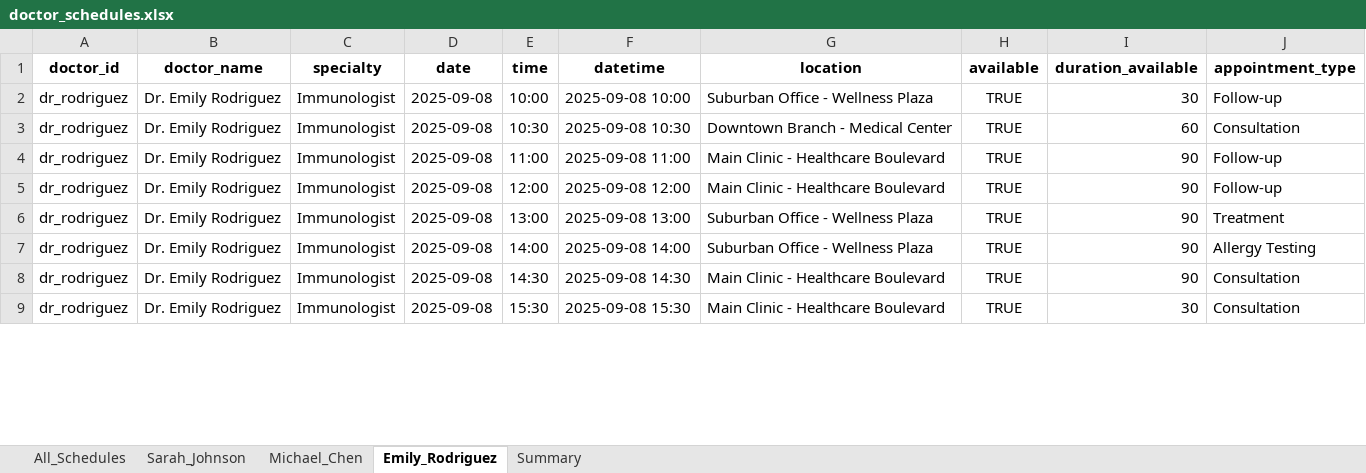
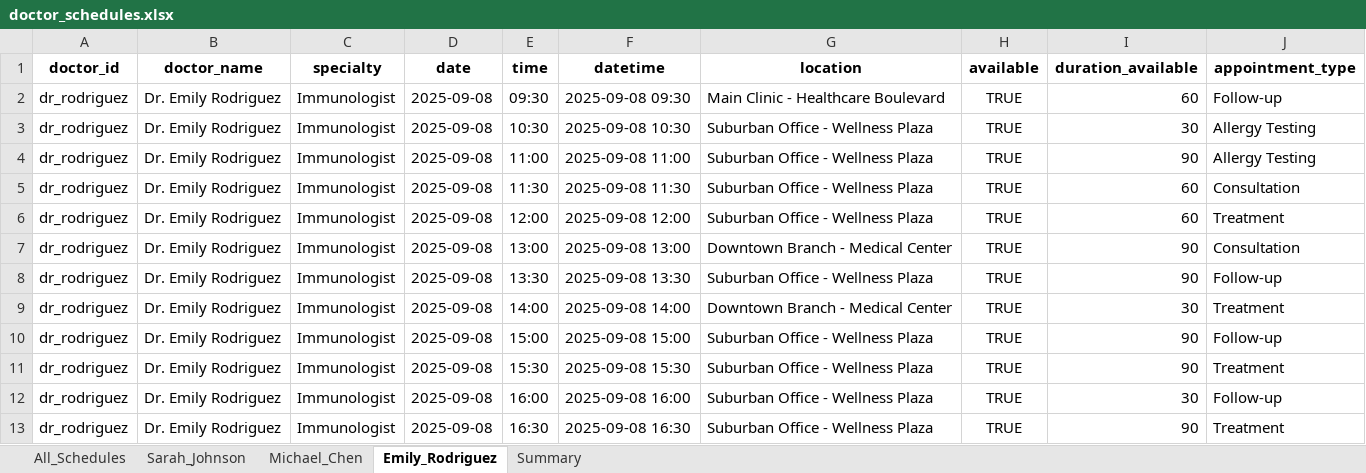
Before and after one commit to Gappu824/ai-medical-scheduling-agent, an Excel workbook: data/doctor_schedules.xlsx, sheet Emily_Rodriguez, drawn as a sheet; only a part is shown; values as stored, in another font and other column widths than the file's, no borders; addresses are those after the commit; the diff covers the shown part only; the diff names each change by its address in the sheet, - before the commit and + after, or states it on an @@ line.

```diff
--- a/data/doctor_schedules.xlsx (sheet Emily_Rodriguez)
+++ b/data/doctor_schedules.xlsx (sheet Emily_Rodriguez)
+row 2: dr_rodriguez | Dr. Emily Rodriguez | Immunologist | 2025-09-08 | 09:30 | 2025-09-08 09:30 | Main Clinic - Healthcare Boulevard | TRUE | 60 | Follow-up
-E3 (time): 10:00
+E3 (time): 10:30
-F3 (datetime): 2025-09-08 10:00
+F3 (datetime): 2025-09-08 10:30
-J3 (appointment_type): Follow-up
+J3 (appointment_type): Allergy Testing
+row 4: dr_rodriguez | Dr. Emily Rodriguez | Immunologist | 2025-09-08 | 11:00 | 2025-09-08 11:00 | Suburban Office - Wellness Plaza | TRUE | 90 | Allergy Testing
-E5 (time): 10:30
+E5 (time): 11:30
-F5 (datetime): 2025-09-08 10:30
+F5 (datetime): 2025-09-08 11:30
-G5 (location): Downtown Branch - Medical Center
+G5 (location): Suburban Office - Wellness Plaza
+row 6: dr_rodriguez | Dr. Emily Rodriguez | Immunologist | 2025-09-08 | 12:00 | 2025-09-08 12:00 | Suburban Office - Wellness Plaza | TRUE | 60 | Treatment
-E7 (time): 11:00
+E7 (time): 13:00
-F7 (datetime): 2025-09-08 11:00
+F7 (datetime): 2025-09-08 13:00
-G7 (location): Main Clinic - Healthcare Boulevard
+G7 (location): Downtown Branch - Medical Center
-J7 (appointment_type): Follow-up
+J7 (appointment_type): Consultation
-E8 (time): 12:00
+E8 (time): 13:30
-F8 (datetime): 2025-09-08 12:00
+F8 (datetime): 2025-09-08 13:30
-G8 (location): Main Clinic - Healthcare Boulevard
+G8 (location): Suburban Office - Wellness Plaza
-E9 (time): 13:00
+E9 (time): 14:00
-F9 (datetime): 2025-09-08 13:00
+F9 (datetime): 2025-09-08 14:00
-G9 (location): Suburban Office - Wellness Plaza
+G9 (location): Downtown Branch - Medical Center
-I9 (duration_available): 90
+I9 (duration_available): 30
-E10 (time): 14:00
+E10 (time): 15:00
-F10 (datetime): 2025-09-08 14:00
+F10 (datetime): 2025-09-08 15:00
-J10 (appointment_type): Allergy Testing
+J10 (appointment_type): Follow-up
-E11 (time): 14:30
+E11 (time): 15:30
-F11 (datetime): 2025-09-08 14:30
+F11 (datetime): 2025-09-08 15:30
-G11:G12 (location): Main Clinic - Healthcare Boulevard
+G11:G12 (location): Suburban Office - Wellness Plaza
-J11 (appointment_type): Consultation
+J11 (appointment_type): Treatment
-E12 (time): 15:30
+E12 (time): 16:00
-F12 (datetime): 2025-09-08 15:30
+F12 (datetime): 2025-09-08 16:00
-J12 (appointment_type): Consultation
+J12 (appointment_type): Follow-up
+row 13: dr_rodriguez | Dr. Emily Rodriguez | Immunologist | 2025-09-08 | 16:30 | 2025-09-08 16:30 | Suburban Office - Wellness Plaza | TRUE | 90 | Treatment
```
Also changed, not shown: 16 added rows, 22 removed rows and 584 edited cells elsewhere in this sheet, sheet All_Schedules, sheet Michael_Chen, sheet Sarah_Johnson, sheet Summary, exports/sample_export.xlsx, 6 other files.
